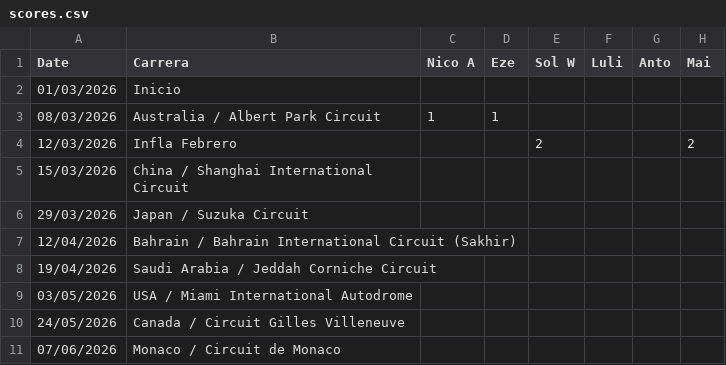
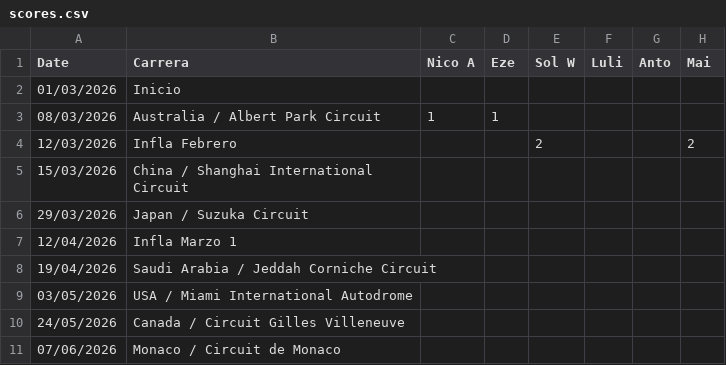
Before and after one commit to santyago-pixel/f1puntajes, a CSV file: data/scores.csv, drawn as a sheet; only a part is shown; the diff names each change by its address in the sheet, - before the commit and + after, or states it on an @@ line.

Commit message:
Update scores.csv

```diff
--- a/data/scores.csv
+++ b/data/scores.csv
-B7 (Carrera): Bahrain / Bahrain International Circuit (Sakhir)
+B7 (Carrera): Infla Marzo 1
```
